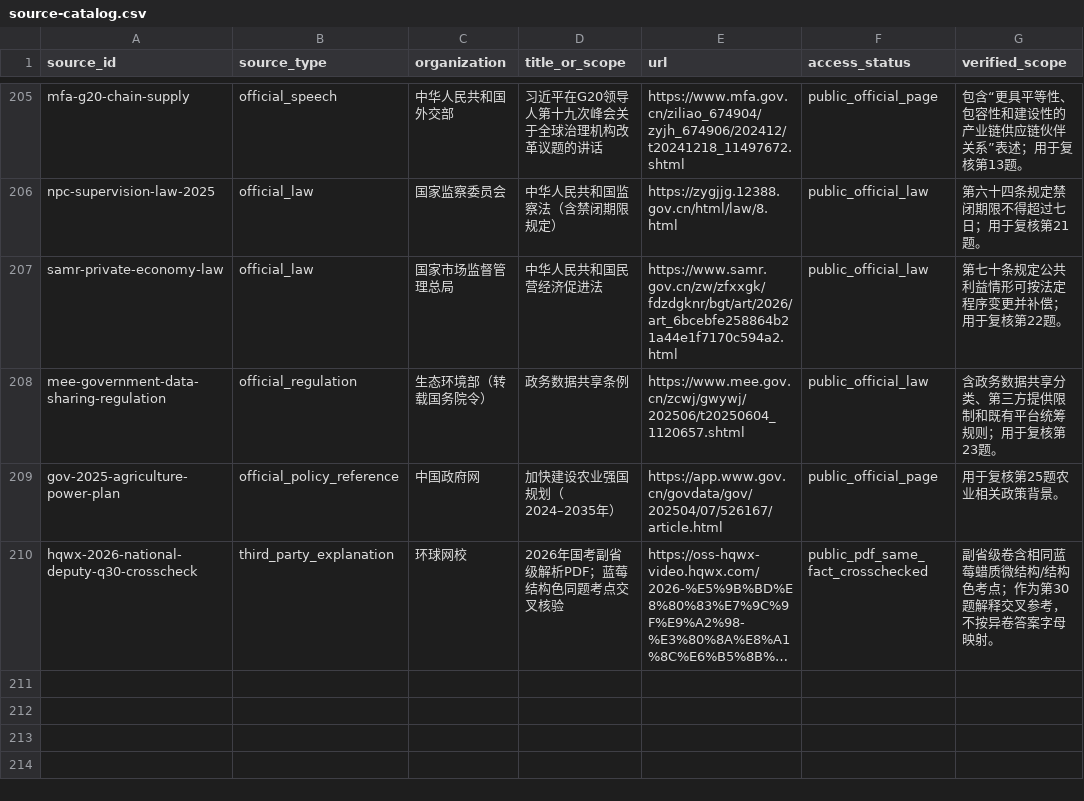
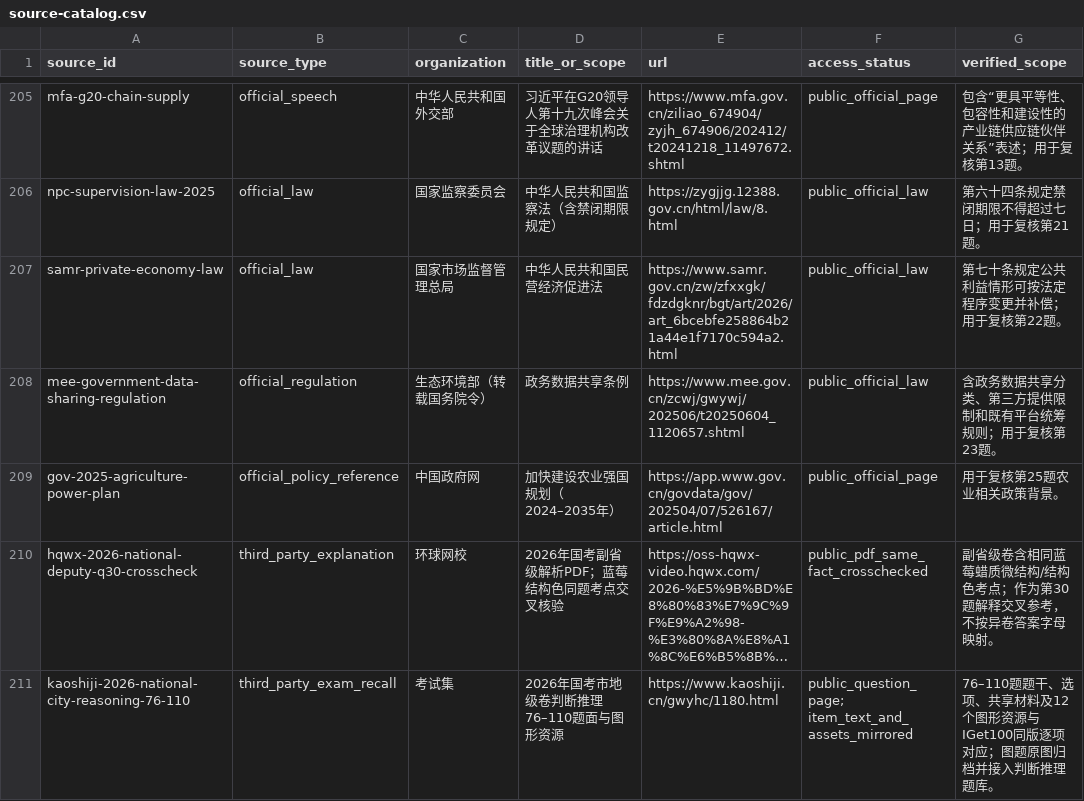
Before and after one commit to shy-sgsg/jingkao, a CSV file: docs/question-collection/source-catalog.csv, drawn as a sheet; only a part is shown, gaps mark what is left out; long unchanged cells end in …; the diff covers the shown part only; the diff names each change by its address in the sheet, - before the commit and + after, or states it on an @@ line.

Commit message:
Add national city reasoning questions 76-110

```diff
--- a/docs/question-collection/source-catalog.csv
+++ b/docs/question-collection/source-catalog.csv
+row 211: kaoshiji-2026-national-city-reasoning-76-110 | third_party_exam_recall | 考试集 | 2026年国考市地级卷判断推理76–110题面与图形资源 | https://www.kaoshiji.cn/gwyhc/1180.html | public_question_page; item_text_and_assets_mirrored | 76–110题题干、选项、共享材料及12个图形资源与IGet100同版逐项对应；图题原图归档并接入判断推理题库。
```
Also changed, not shown: 1 added row and 4 edited cells elsewhere in this file, docs/question-collection/paper-index.csv, 29 other files.
